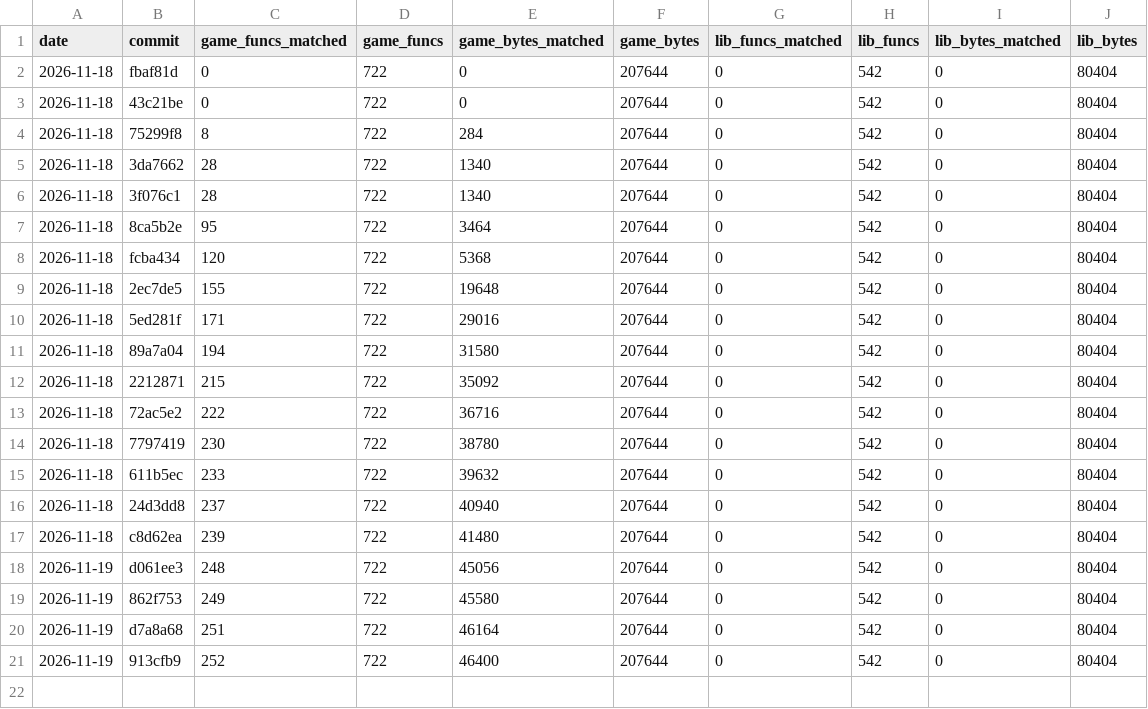
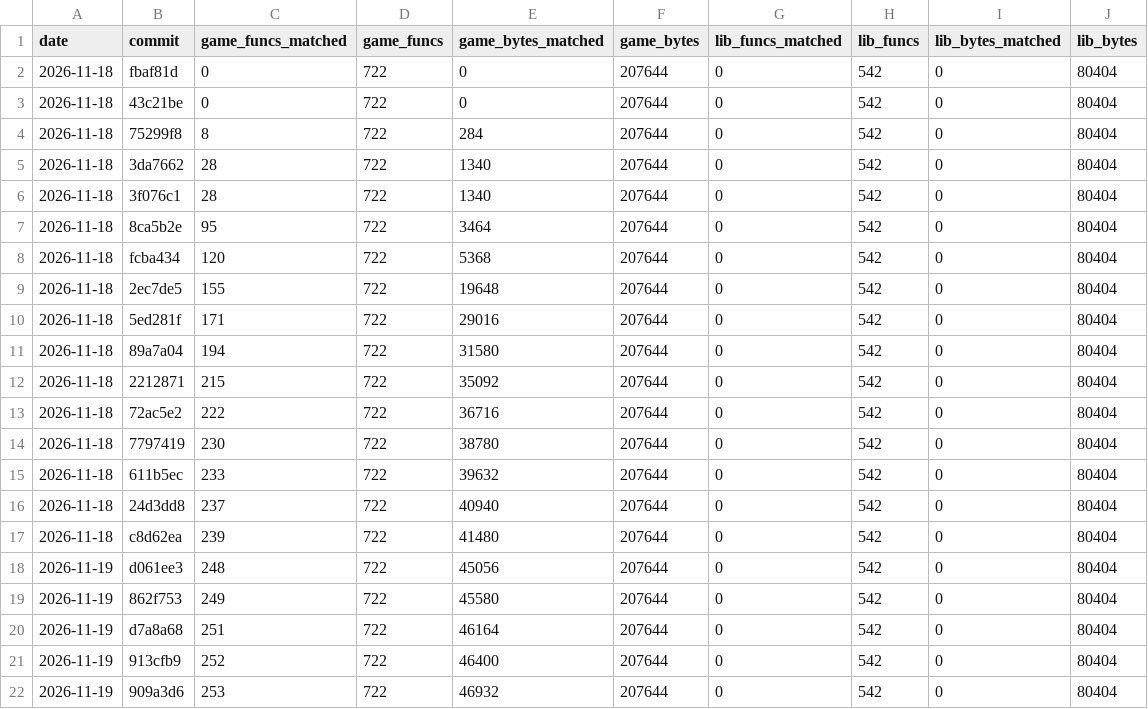
Before and after one commit to TheSaltsmith69/chronocross_decomp, a CSV file: progress/history.csv, drawn as a sheet.

Commit message:
Update progress snapshot

```diff
--- a/progress/history.csv
+++ b/progress/history.csv
@@ -21 +21,2 @@ date,commit,game_funcs_matched,game_funcs,game_bytes_matched,game_bytes,lib_func
 2026-11-19,913cfb9,252,722,46400,207644,0,542,0,80404
+2026-11-19,909a3d6,253,722,46932,207644,0,542,0,80404
```
Also changed, not shown: progress/files.csv, progress/quest_boot_to_title.csv.
